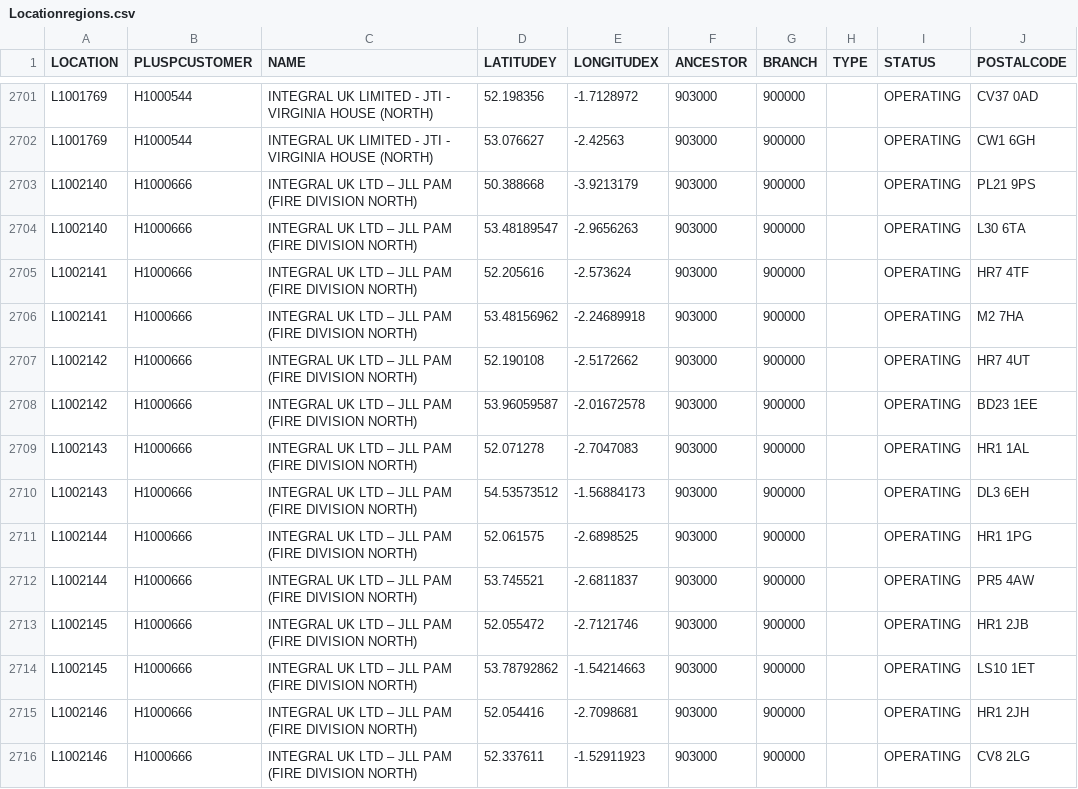
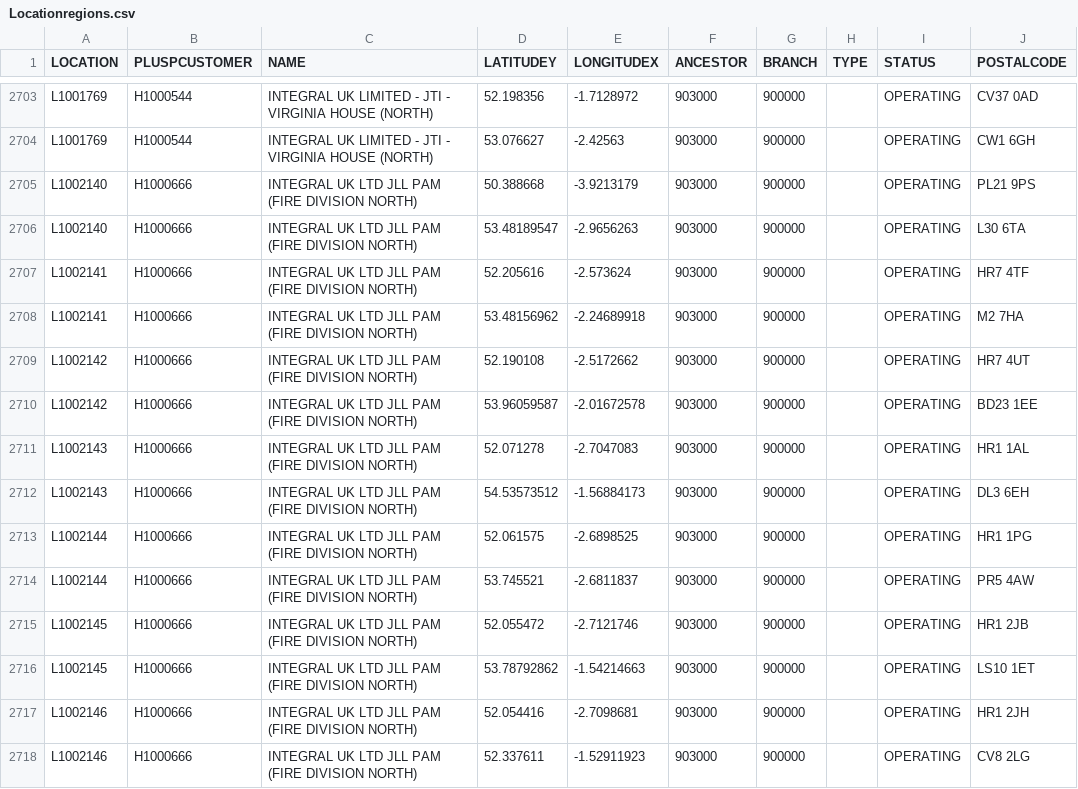
Before and after one commit to ConstantineMichalis/integral-regions, a CSV file: Locationregions.csv, drawn as a sheet; only a part is shown, gaps mark what is left out; addresses are those after the commit; the diff covers the shown part only; the diff names each change by its address in the sheet, - before the commit and + after, or states it on an @@ line.

Commit message:
Update Locationregions.csv

```diff
--- a/Locationregions.csv
+++ b/Locationregions.csv
-C2705:C2718 (NAME): …UK LTD – JLL PAM…
+C2705:C2718 (NAME): …UK LTD JLL PAM…
```
Also changed, not shown: 2 added rows and 81 edited cells elsewhere in this file.
